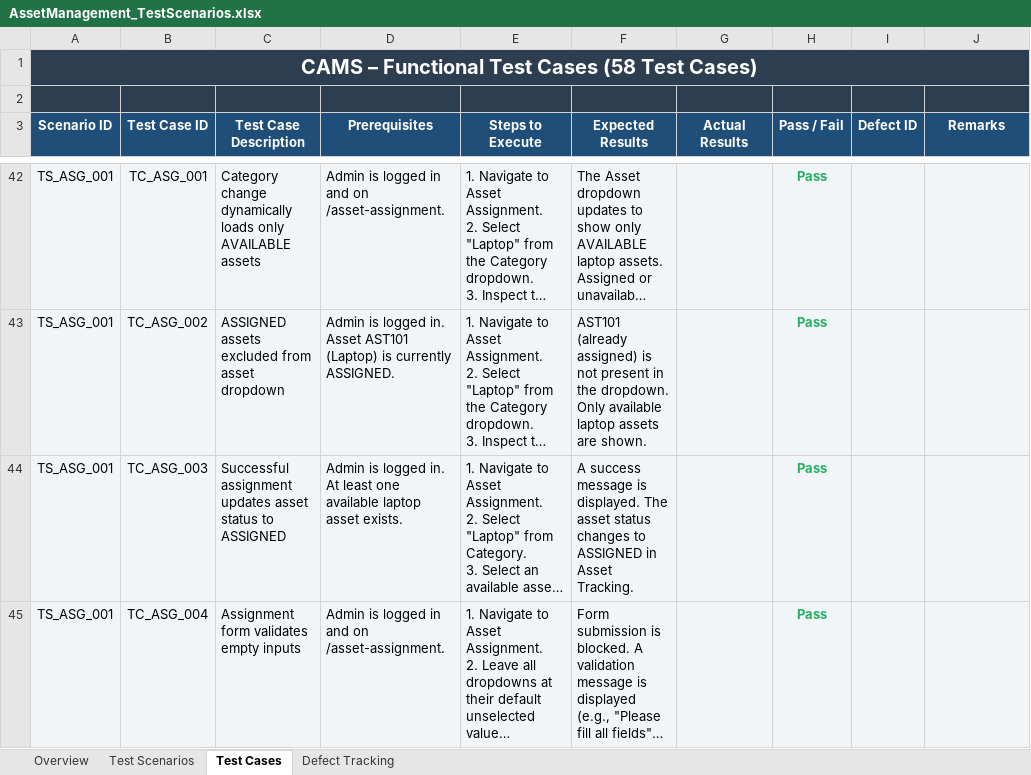
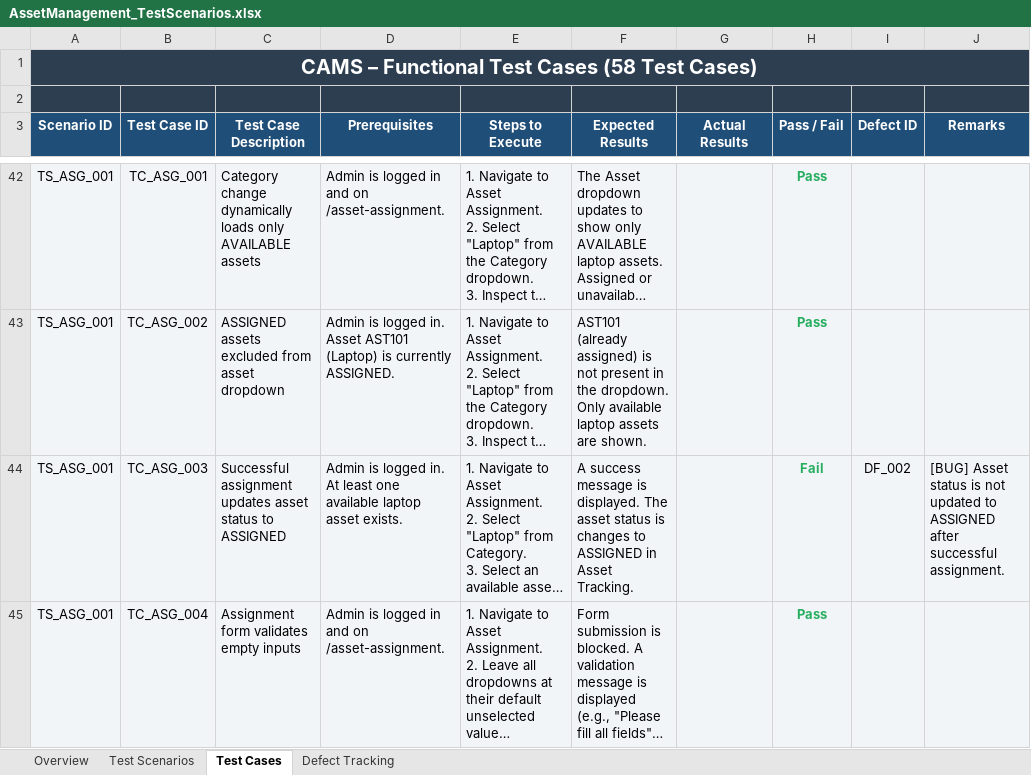
Before and after one commit to 2200032463/Automation, an Excel workbook: AssetManagement_TestScenarios.xlsx, sheet Test Cases, drawn as a sheet; only a part is shown, gaps mark what is left out; long unchanged cells end in …; values as stored, in another font and other column widths than the file's, no borders; the diff covers the shown part only; the diff names each change by its address in the sheet, - before the commit and + after, or states it on an @@ line.

```diff
--- a/AssetManagement_TestScenarios.xlsx (sheet Test Cases)
+++ b/AssetManagement_TestScenarios.xlsx (sheet Test Cases)
-F44 (Expected Results): …asset status changes to…
+F44 (Expected Results): …asset status is changes to…
-H44 (Pass / Fail): Pass
+H44 (Pass / Fail): Fail
-I44 (Defect ID): (empty)
+I44 (Defect ID): DF_002
-J44 (Remarks): (empty)
+J44 (Remarks): [BUG] Asset status is not updated to ASSIGNED after successful assignment.
```
Also changed, not shown: 3 edited cells elsewhere in this sheet, sheet Defect Tracking.
